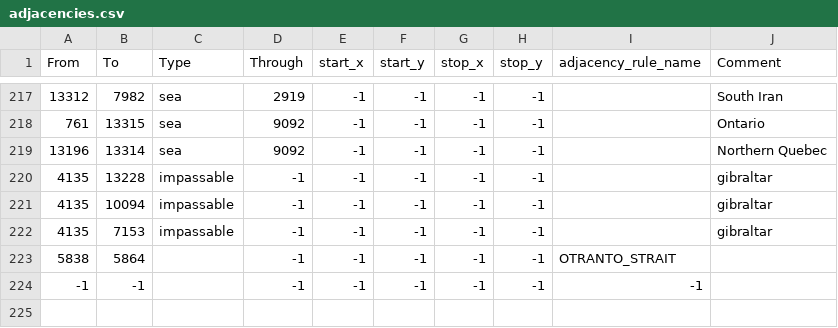
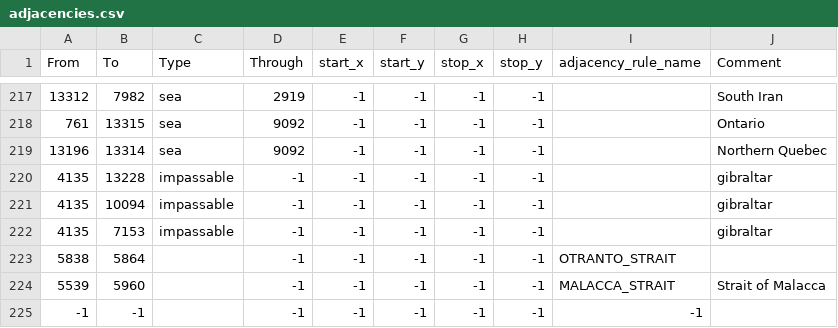
Before and after one commit to AGA2020/project-1, a CSV file: map/adjacencies.csv, drawn as a sheet; only a part is shown, gaps mark what is left out; the diff names each change by its address in the sheet, - before the commit and + after, or states it on an @@ line.

Commit message:
malacca strait

```diff
--- a/map/adjacencies.csv
+++ b/map/adjacencies.csv
+row 224: 5539 | 5960 |  | -1 | -1 | -1 | -1 | -1 | MALACCA_STRAIT | Strait of Malacca
```
Also changed, not shown: 2 other files.
